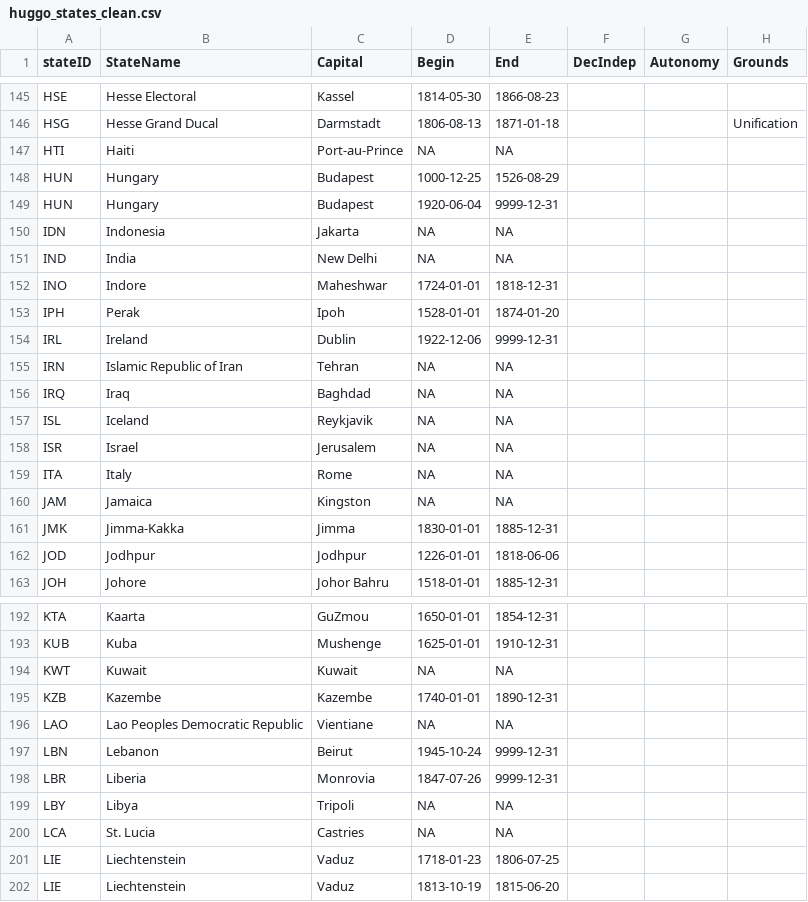
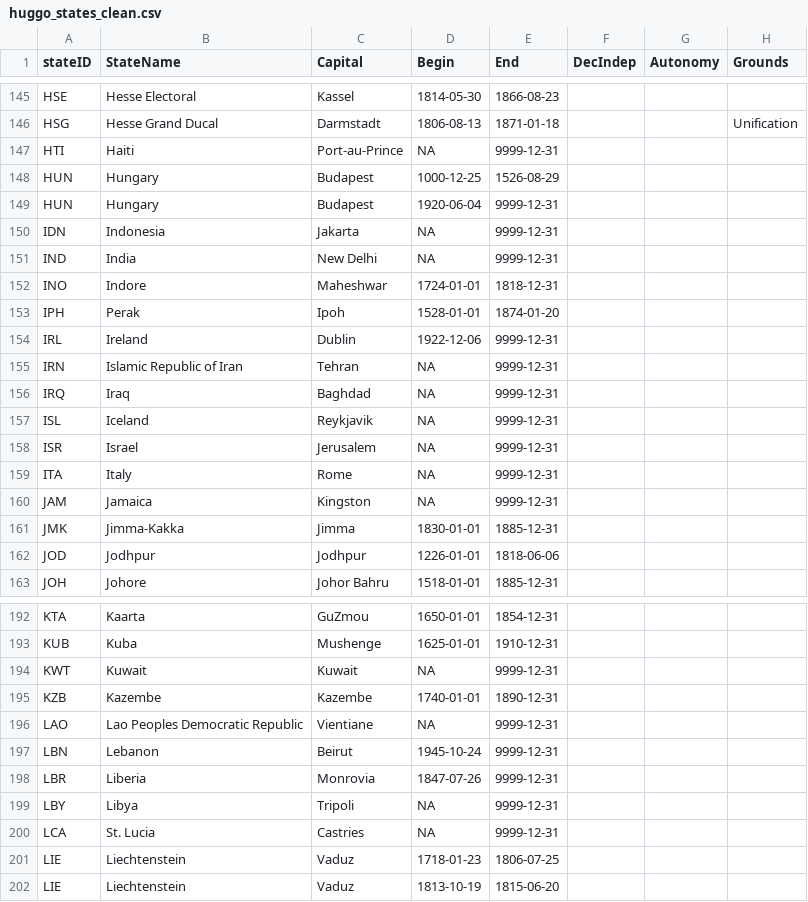
Before and after one commit to globalgov/manystates, a CSV file: data-raw/states/HUGGO/huggo_states_clean.csv, drawn as a sheet; only a part is shown, gaps mark what is left out; the diff covers the shown part only; the diff names each change by its address in the sheet, - before the commit and + after, or states it on an @@ line.

```diff
--- a/data-raw/states/HUGGO/huggo_states_clean.csv
+++ b/data-raw/states/HUGGO/huggo_states_clean.csv
-E147 (End): NA
+E147 (End): 9999-12-31
-E150:E151 (End): NA
+E150:E151 (End): 9999-12-31
-E155:E160 (End): NA
+E155:E160 (End): 9999-12-31
-E194 (End): NA
+E194 (End): 9999-12-31
-E196 (End): NA
+E196 (End): 9999-12-31
-E199:E200 (End): NA
+E199:E200 (End): 9999-12-31
```
Also changed, not shown: 48 edited cells elsewhere in this file.
